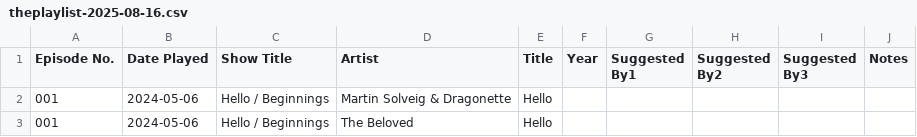
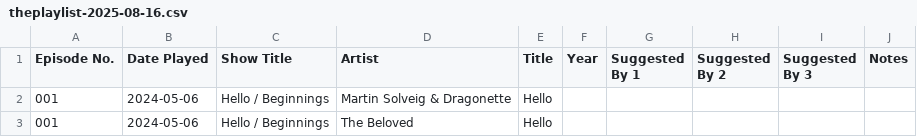
Before and after one commit to plasmastorm/pldb, a CSV file: scripts/theplaylist-2025-08-16.csv, drawn as a sheet; only a part is shown.

```diff
--- a/scripts/theplaylist-2025-08-16.csv
+++ b/scripts/theplaylist-2025-08-16.csv
@@ -1,2 +1,2 @@
-Episode No.,Date Played,Show Title,Artist,Title,Year,Suggested By1,Suggested By2,Suggested By3,Notes
+Episode No.,Date Played,Show Title,Artist,Title,Year,Suggested By 1,Suggested By 2,Suggested By 3,Notes
 001,2024-05-06,Hello / Beginnings,Martin Solveig & Dragonette,Hello,,,,,
```
Also changed, not shown: 3 other files.
